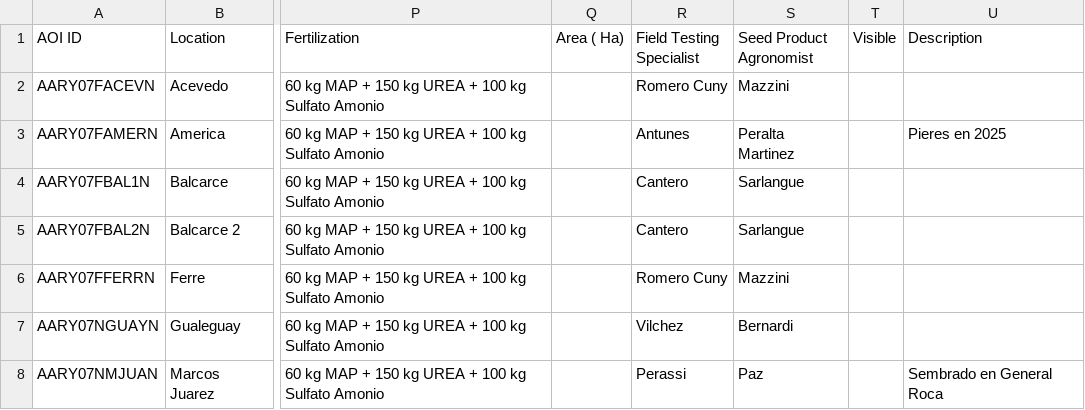
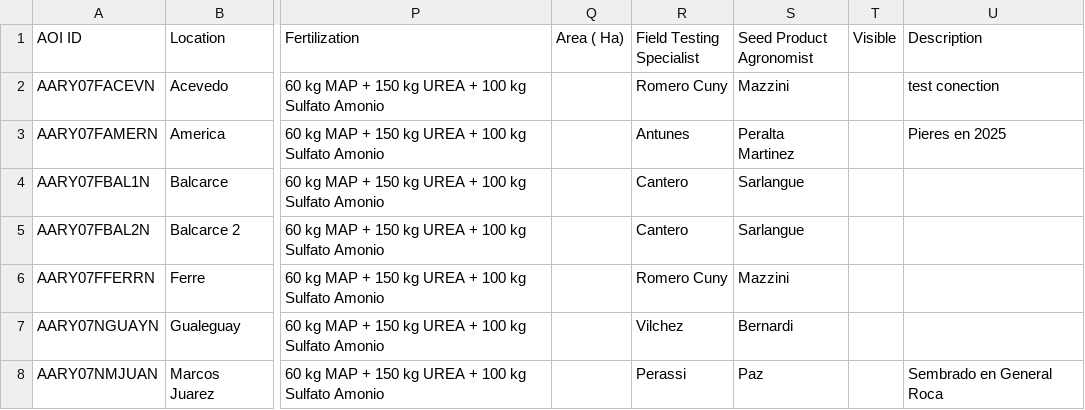
Before and after one commit to LAAR-TESTING-AR/field-trial-master-platform, a CSV file: Sitios_test.csv, drawn as a sheet; only a part is shown, gaps mark what is left out; the diff names each change by its address in the sheet, - before the commit and + after, or states it on an @@ line.

Commit message:
Actualizacion automatica de Sitios.csv desde SharePoint

```diff
--- a/Sitios_test.csv
+++ b/Sitios_test.csv
-U2 (Description): (empty)
+U2 (Description): test conection
```
